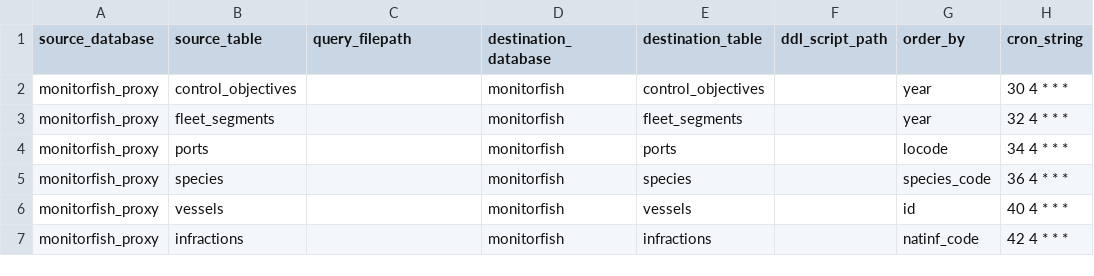
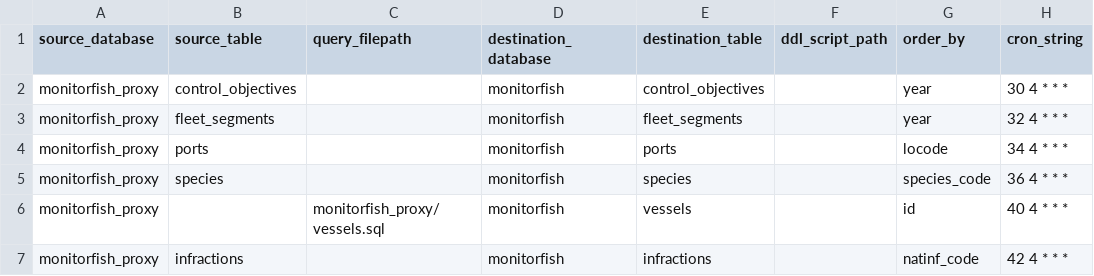
Before and after one commit to MTES-MCT/fisheries-and-environment-data-warehouse, a CSV file: forklift/forklift/pipeline/flow_schedules/sync_table_from_db_connection.csv, drawn as a sheet.

Commit message:
Exclude personal data columns from vessels import

```diff
--- a/forklift/forklift/pipeline/flow_schedules/sync_table_from_db_connection.csv
+++ b/forklift/forklift/pipeline/flow_schedules/sync_table_from_db_connection.csv
@@ -5,3 +5,3 @@
 "monitorfish_proxy","species",,"monitorfish","species",,"species_code","36 4 * * *"
-"monitorfish_proxy","vessels",,"monitorfish","vessels",,"id","40 4 * * *"
+monitorfish_proxy,,monitorfish_proxy/vessels.sql,monitorfish,vessels,,id,40 4 * * *
 "monitorfish_proxy","infractions",,"monitorfish","infractions",,"natinf_code","42 4 * * *"
```
Also changed, not shown: 1 other file.
